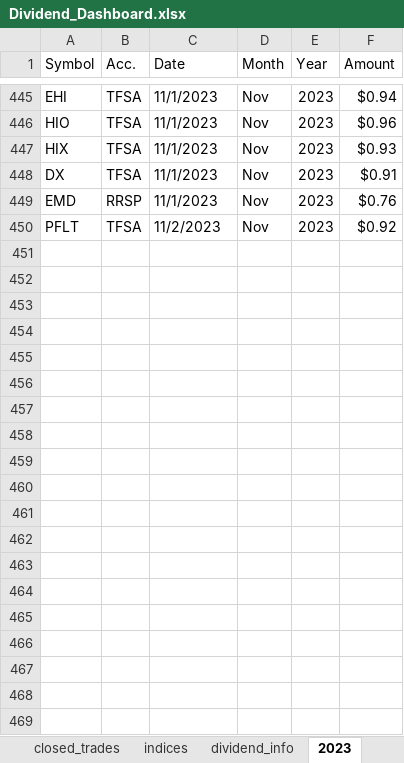
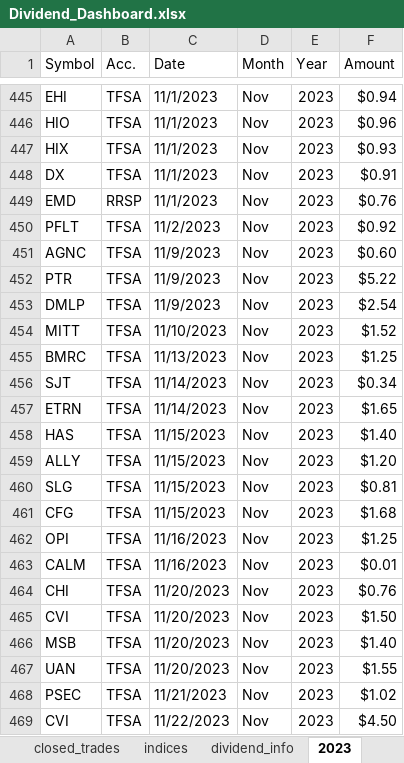
Before and after one commit to UFXtrendscalper/Dividend_Project, an Excel workbook: DIVIDEND DASHBOARD/data/Dividend_Dashboard.xlsx, sheet 2023, drawn as a sheet; only a part is shown, gaps mark what is left out; values as stored, in another font and other column widths than the file's, no cell formats; table styles not drawn; the diff covers the shown part only; the diff names each change by its address in the sheet, - before the commit and + after, or states it on an @@ line.

```diff
--- a/DIVIDEND DASHBOARD/data/Dividend_Dashboard.xlsx (sheet 2023)
+++ b/DIVIDEND DASHBOARD/data/Dividend_Dashboard.xlsx (sheet 2023)
+row 451: AGNC | TFSA | 11/9/2023 | Nov | 2023 | $0.60
+row 452: PTR | TFSA | 11/9/2023 | Nov | 2023 | $5.22
+row 453: DMLP | TFSA | 11/9/2023 | Nov | 2023 | $2.54
+row 454: MITT | TFSA | 11/10/2023 | Nov | 2023 | $1.52
+row 455: BMRC | TFSA | 11/13/2023 | Nov | 2023 | $1.25
+row 456: SJT | TFSA | 11/14/2023 | Nov | 2023 | $0.34
+row 457: ETRN | TFSA | 11/14/2023 | Nov | 2023 | $1.65
+row 458: HAS | TFSA | 11/15/2023 | Nov | 2023 | $1.40
+row 459: ALLY | TFSA | 11/15/2023 | Nov | 2023 | $1.20
+row 460: SLG | TFSA | 11/15/2023 | Nov | 2023 | $0.81
+row 461: CFG | TFSA | 11/15/2023 | Nov | 2023 | $1.68
+row 462: OPI | TFSA | 11/16/2023 | Nov | 2023 | $1.25
+row 463: CALM | TFSA | 11/16/2023 | Nov | 2023 | $0.01
+row 464: CHI | TFSA | 11/20/2023 | Nov | 2023 | $0.76
+row 465: CVI | TFSA | 11/20/2023 | Nov | 2023 | $1.50
+row 466: MSB | TFSA | 11/20/2023 | Nov | 2023 | $1.40
+row 467: UAN | TFSA | 11/20/2023 | Nov | 2023 | $1.55
+row 468: PSEC | TFSA | 11/21/2023 | Nov | 2023 | $1.02
+row 469: CVI | TFSA | 11/22/2023 | Nov | 2023 | $4.50
```
Also changed, not shown: 17 added rows elsewhere in this sheet, sheet current_holdings, sheet dividend_info, sheet closed_trades, sheet indices, cell formats, formulas that keep their value, 2 other files.
